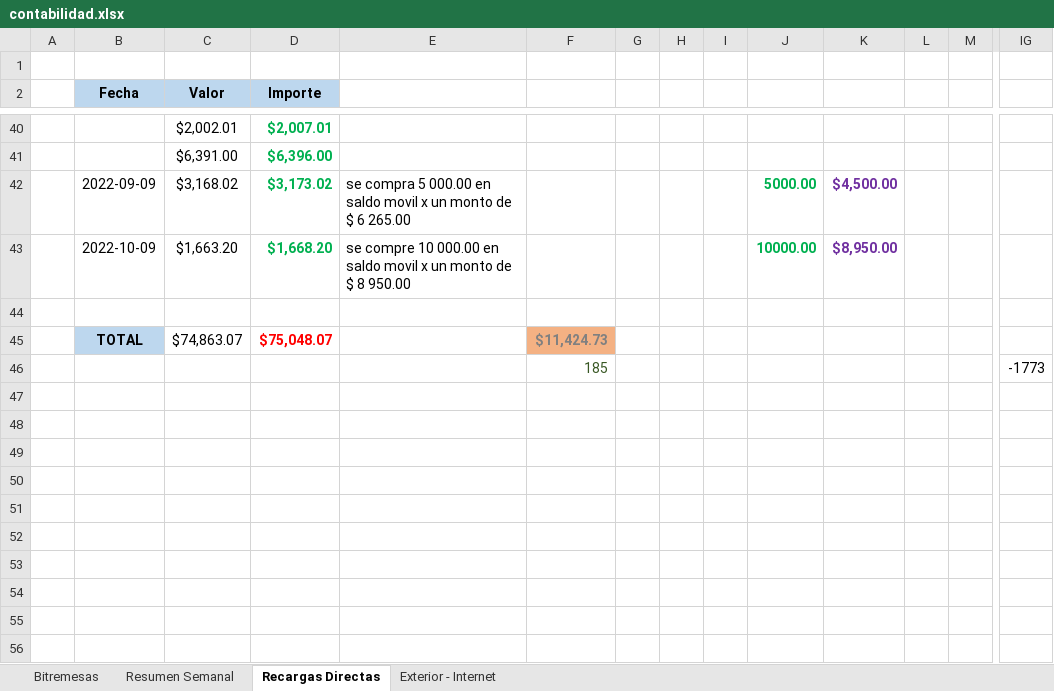
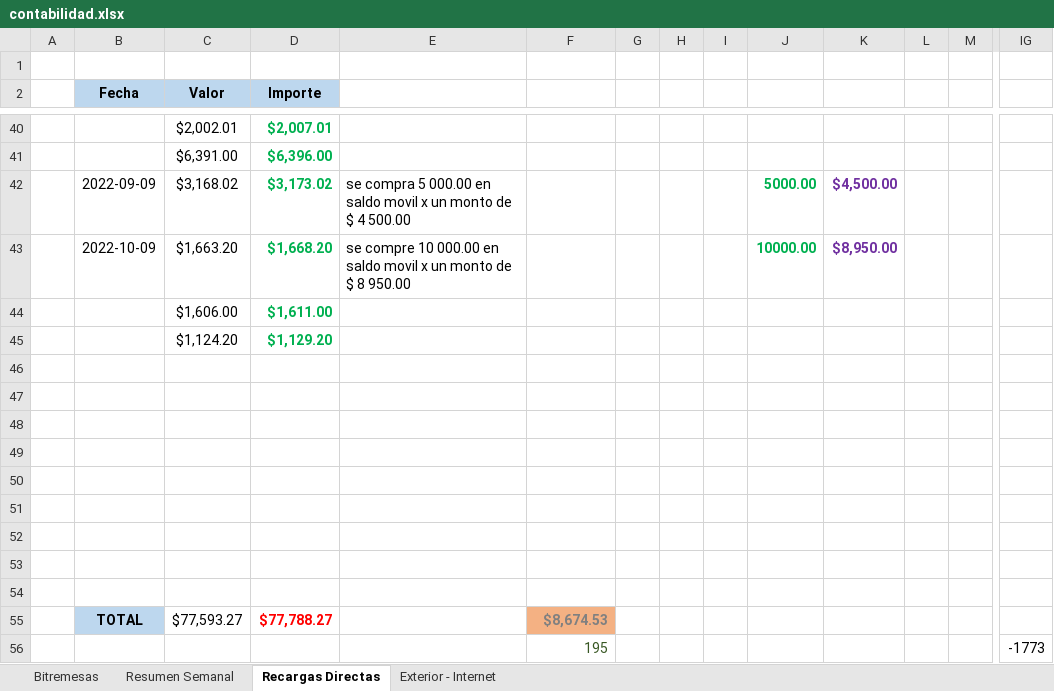
Before and after one commit to lasiel980120/Cierres-Contables-BR-Matanzas, an Excel workbook: contabilidad.xlsx, sheet Recargas Directas, drawn as a sheet; only a part is shown, gaps mark what is left out; values as stored, in another font and other column widths than the file's, no borders; addresses are those after the commit; rows hold the shown columns only; the diff names each change by its address in the sheet, - before the commit and + after, or states it on an @@ line.

Commit message:
Update contabilidad.xlsx

```diff
--- a/contabilidad.xlsx (sheet Recargas Directas)
+++ b/contabilidad.xlsx (sheet Recargas Directas)
-E42: …de $ 6 265.00
+E42: …de $ 4 500.00
+row 44:  |  | $1,606.00 | $1,611.00
+row 45:  |  | $1,124.20 | $1,129.20
-row 47:  | TOTAL | $74,863.07 | $75,048.07 |  | $11,424.73
+row 47: (empty)
-B47 fill: #BDD7EE
+B47 fill: none
-F47 fill: #F4B183
+F47 fill: none
-row 48:  |  |  |  |  | 185 |  |  |  |  |  |  |  | -1773
+row 48: (empty)
+row 49: (empty)
+row 50: (empty)
+row 51: (empty)
+row 52: (empty)
+row 53: (empty)
+row 54: (empty)
+row 55:  | TOTAL | $77,593.27 | $77,788.27 |  | $8,674.53
+row 56:  |  |  |  |  | 195 |  |  |  |  |  |  |  | -1773
```
Also changed, not shown: sheet Resumen Semanal.
